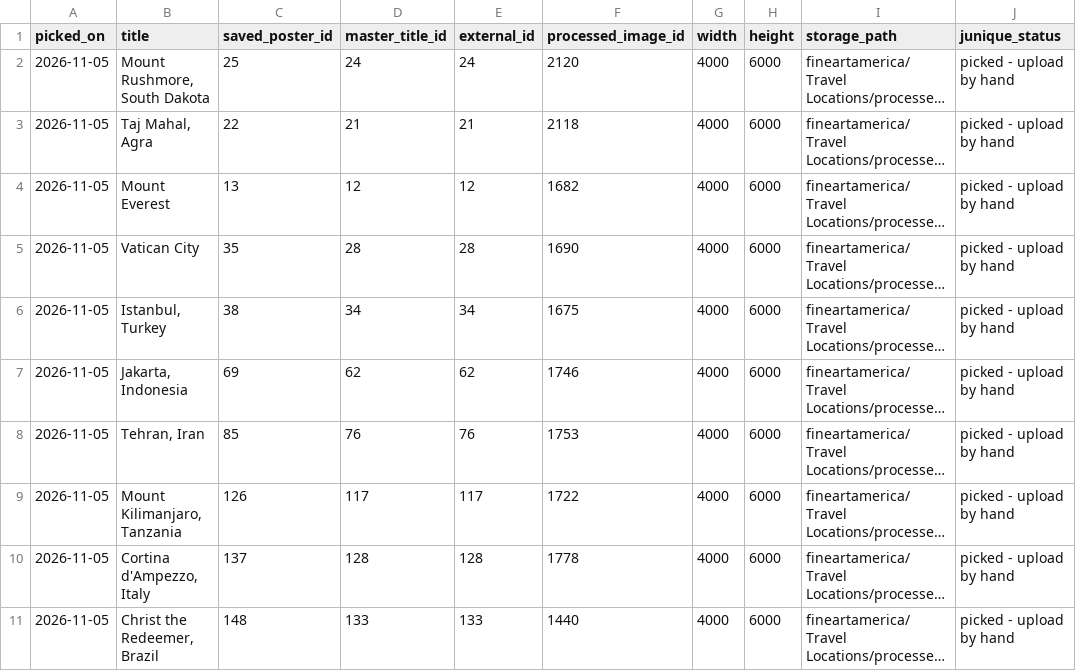
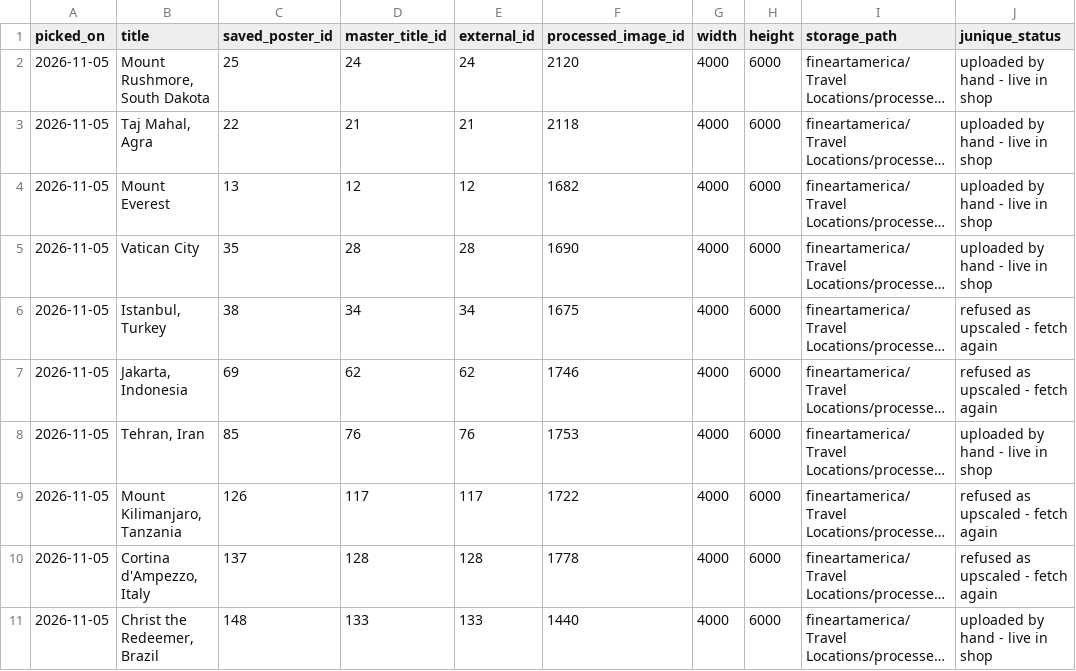
Before and after one commit to zawarudo714/poster-downloader-test, a CSV file: tools/junique/MANUAL_UPLOADS.csv, drawn as a sheet; long unchanged cells end in …; the diff names each change by its address in the sheet, - before the commit and + after, or states it on an @@ line.

```diff
--- a/tools/junique/MANUAL_UPLOADS.csv
+++ b/tools/junique/MANUAL_UPLOADS.csv
-J2:J5 (junique_status): picked - upload by hand
+J2:J5 (junique_status): uploaded by hand - live in shop
-J6:J7 (junique_status): picked - upload by hand
+J6:J7 (junique_status): refused as upscaled - fetch again
-J8 (junique_status): picked - upload by hand
+J8 (junique_status): uploaded by hand - live in shop
-J9:J10 (junique_status): picked - upload by hand
+J9:J10 (junique_status): refused as upscaled - fetch again
-J11 (junique_status): picked - upload by hand
+J11 (junique_status): uploaded by hand - live in shop
```
Also changed, not shown: 31 other files.
